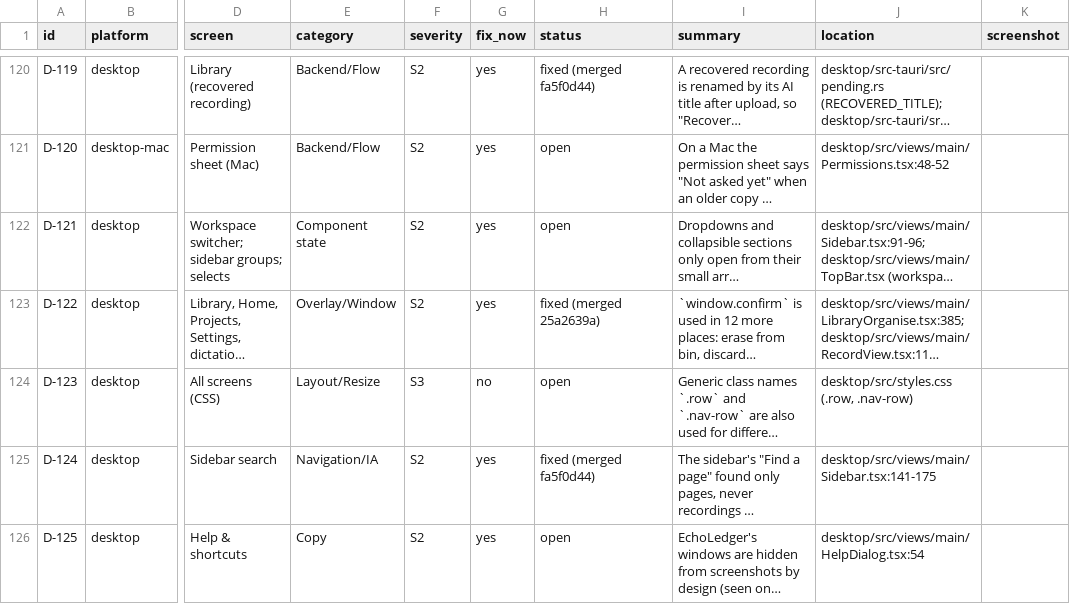
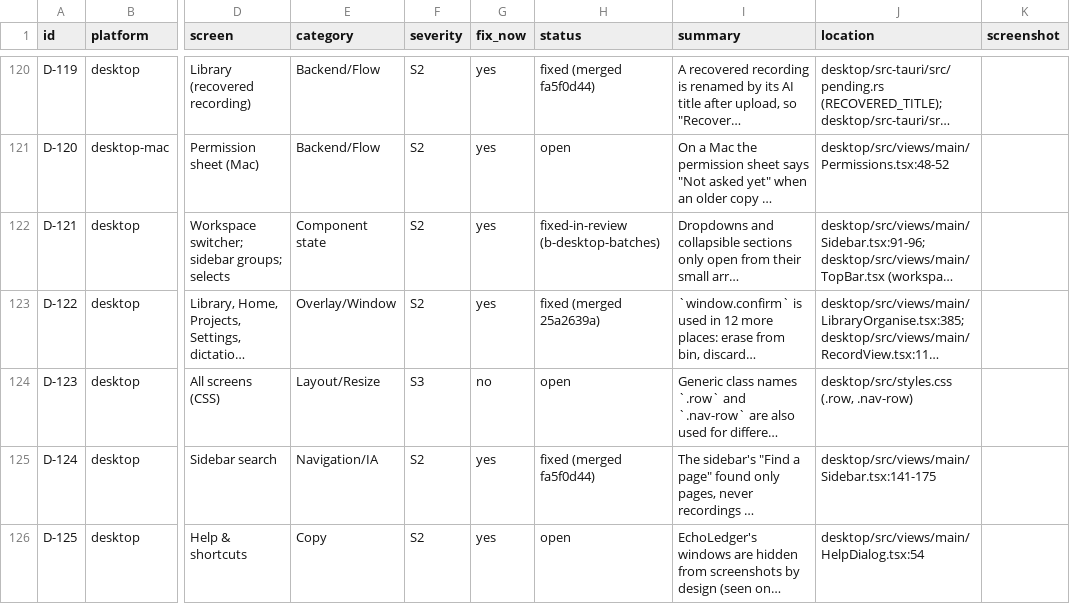
Before and after one commit to skillLeo/echo-ledger, a CSV file: docs/v2/audit/bugs.csv, drawn as a sheet; only a part is shown, gaps mark what is left out; long unchanged cells end in …; the diff covers the shown part only; the diff names each change by its address in the sheet, - before the commit and + after, or states it on an @@ line.

```diff
--- a/docs/v2/audit/bugs.csv
+++ b/docs/v2/audit/bugs.csv
-H122 (status): open
+H122 (status): fixed-in-review (b-desktop-batches)
```
Also changed, not shown: 3 added rows and 9 edited cells elsewhere in this file.
